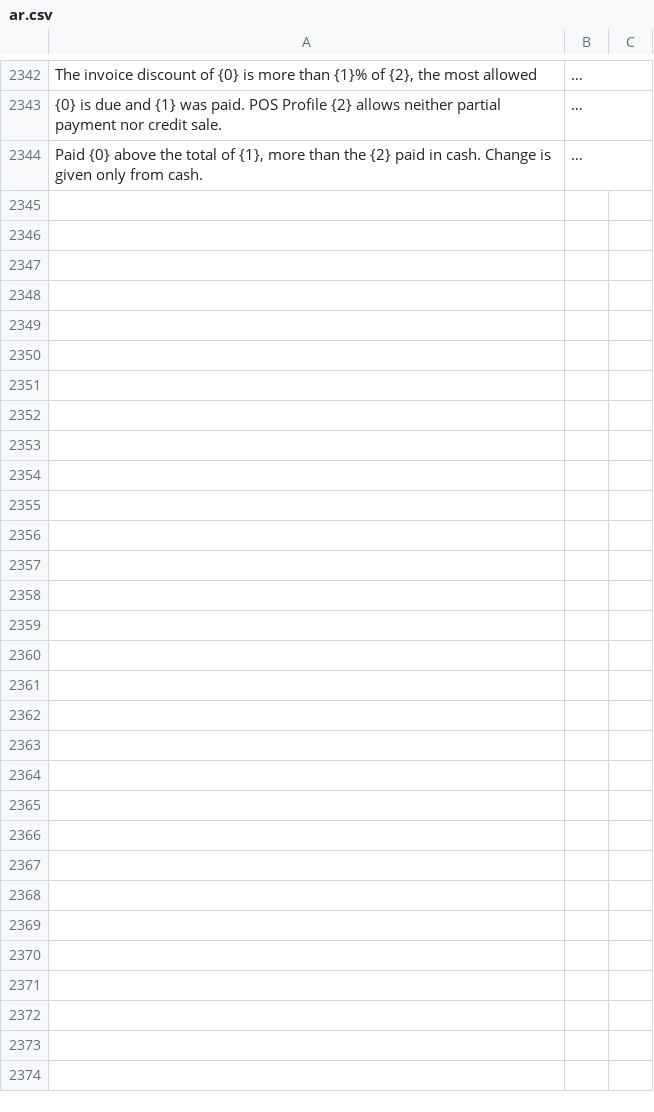
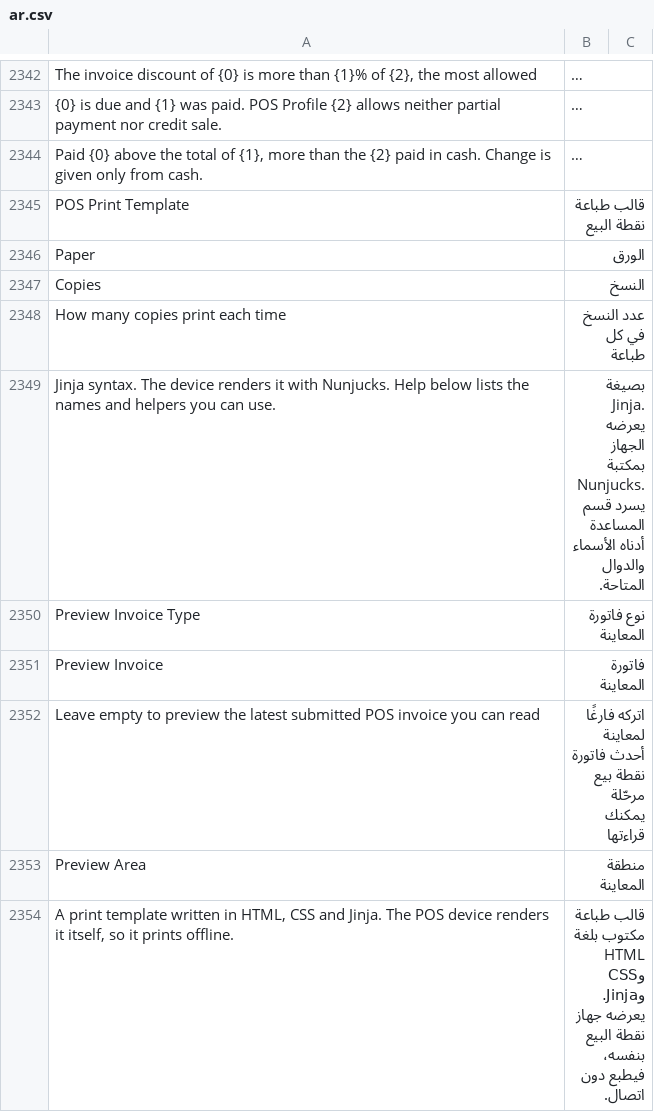
Before and after one commit to champion-sys/POSNext, a CSV file: pos_next/translations/ar.csv, drawn as a sheet; only a part is shown, gaps mark what is left out; long unchanged cells end in …; the diff covers the shown part only; the diff names each change by its address in the sheet, - before the commit and + after, or states it on an @@ line.

```diff
--- a/pos_next/translations/ar.csv
+++ b/pos_next/translations/ar.csv
+row 2345: POS Print Template | قالب طباعة نقطة البيع
+row 2346: Paper | الورق
+row 2347: Copies | النسخ
+row 2348: How many copies print each time | عدد النسخ في كل طباعة
+row 2349: Jinja syntax. The device renders it with Nunjucks. Help below lists the names and helpers you can use. | بصيغة Jinja. يعرضه الجهاز بمكتبة Nunjucks. يسرد قسم المساعدة أدناه الأسماء والدوال المتاحة.
+row 2350: Preview Invoice Type | نوع فاتورة المعاينة
+row 2351: Preview Invoice | فاتورة المعاينة
+row 2352: Leave empty to preview the latest submitted POS invoice you can read | اتركه فارغًا لمعاينة أحدث فاتورة نقطة بيع مرحّلة يمكنك قراءتها
+row 2353: Preview Area | منطقة المعاينة
+row 2354: A print template written in HTML, CSS and Jinja. The POS device renders it itself, so it prints offline. | قالب طباعة مكتوب بلغة HTML وCSS وJinja. يعرضه جهاز نقطة البيع بنفسه، فيطبع دون اتصال.
```
Also changed, not shown: 41 added rows elsewhere in this file, pos_next/translations/pos_screens/ar.csv, 15 other files.
